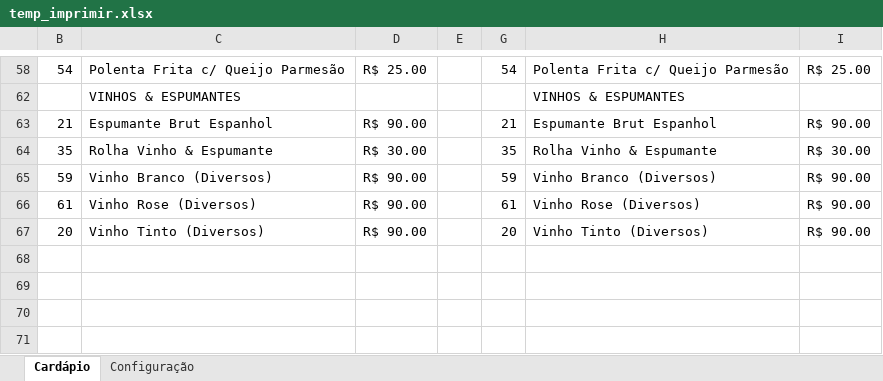
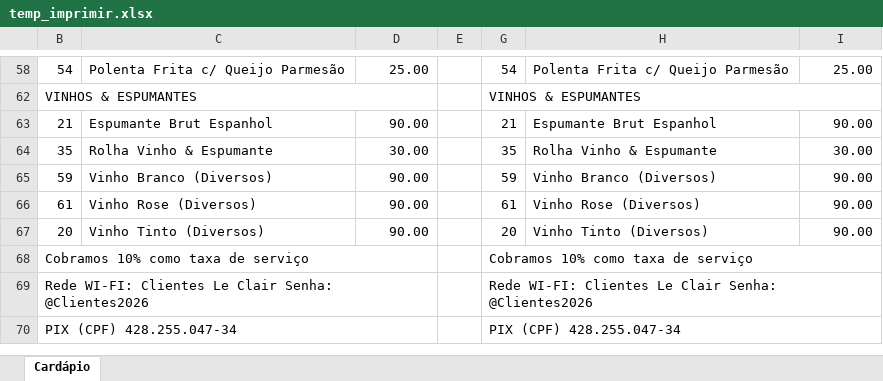
Before and after one commit to abimaelProgammer/Gerador-de-Cardapios, an Excel workbook: temp_imprimir.xlsx, sheet Cardápio, drawn as a sheet; only a part is shown, gaps mark what is left out; values as stored, in another font and other column widths than the file's, no cell formats; charts and pictures not drawn; removed rows and columns are numbered as before the commit, all else as after; the diff covers the shown part only; the diff names each change by its address in the sheet, - before the commit and + after, or states it on an @@ line.

```diff
--- a/temp_imprimir.xlsx (sheet Cardápio)
+++ b/temp_imprimir.xlsx (sheet Cardápio)
@@ sheet tab hidden: Configuração @@
-D58: R$ 25.00
+D58: 25.00
-I58: R$ 25.00
+I58: 25.00
-row 62:  | VINHOS & ESPUMANTES |  |  |  | VINHOS & ESPUMANTES
+row 62: VINHOS & ESPUMANTES |  |  |  | VINHOS & ESPUMANTES
-D63: R$ 90.00
+D63: 90.00
-I63: R$ 90.00
+I63: 90.00
-D64: R$ 30.00
+D64: 30.00
-I64: R$ 30.00
+I64: 30.00
-D65:D67: R$ 90.00
+D65:D67: 90.00
-I65:I67: R$ 90.00
+I65:I67: 90.00
-row 68: (empty)
+row 68: Cobramos 10% como taxa de serviço |  |  |  | Cobramos 10% como taxa de serviço
+B68:D68 merged
+G68:I68 merged
-row 69: (empty)
+row 69: Rede WI-FI: Clientes Le Clair Senha: @Clientes2026 |  |  |  | Rede WI-FI: Clientes Le Clair Senha: @Clientes2026
+B69:D69 merged
+G69:I69 merged
-row 70: (empty)
+row 70: PIX (CPF) 428.255.047-34 |  |  |  | PIX (CPF) 428.255.047-34
+B70:D70 merged
+G70:I70 merged
-row 71: (empty)
```
Also changed, not shown: 5 added rows, 5 removed rows, 75 edited cells and merged cells elsewhere in this sheet, cell formats, hidden cells, charts or pictures, 3 other files.
